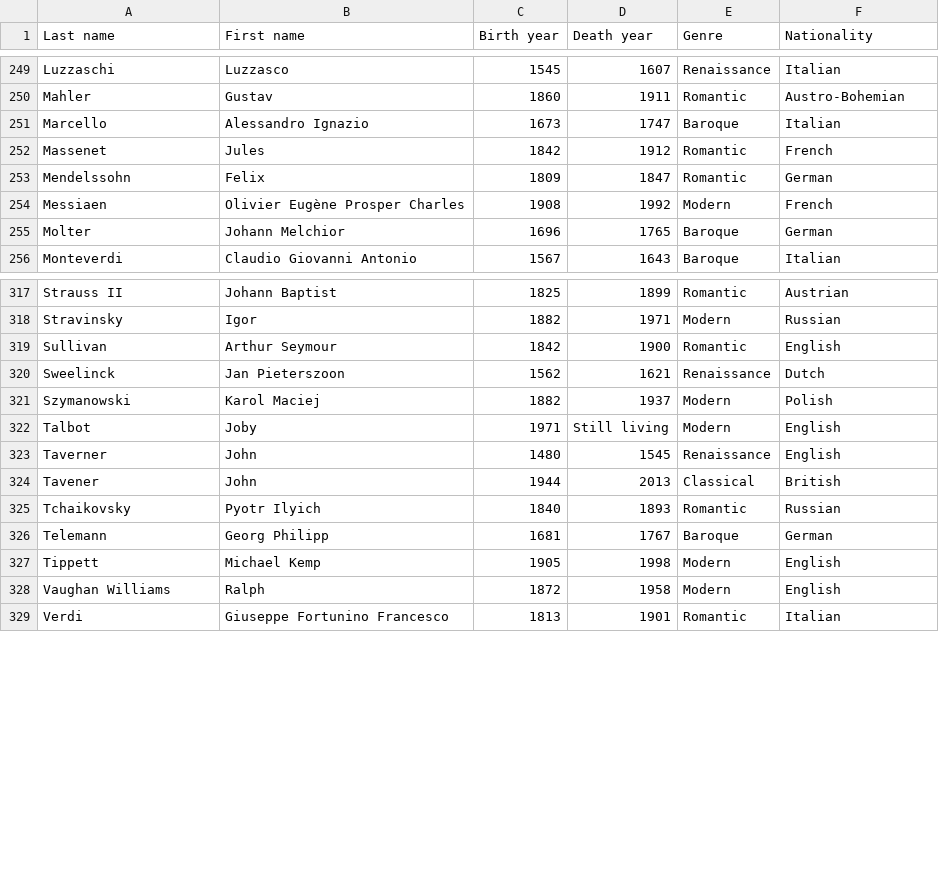
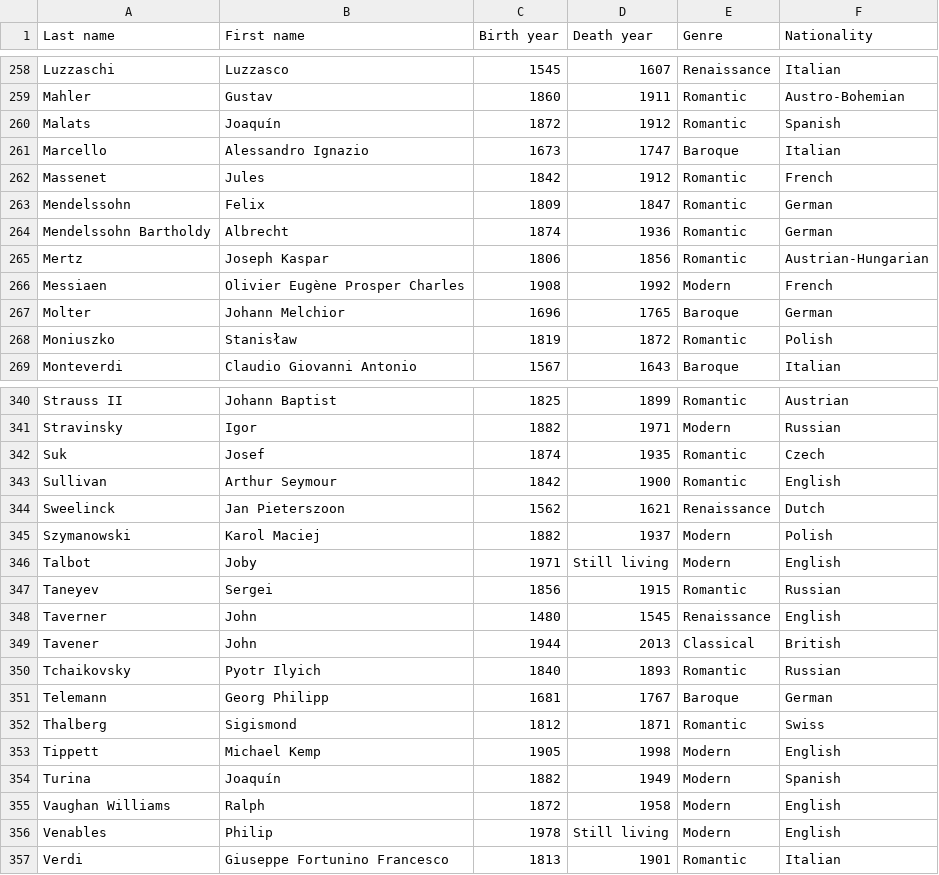
Before and after one commit to glennstreet/datasets, a CSV file: Composers.csv, drawn as a sheet; only a part is shown, gaps mark what is left out; the diff covers the shown part only; the diff names each change by its address in the sheet, - before the commit and + after, or states it on an @@ line.

Commit message:
Composers from latest Naxos newsletter

```diff
--- a/Composers.csv
+++ b/Composers.csv
+row 260: Malats | Joaquín | 1872 | 1912 | Romantic | Spanish
+row 264: Mendelssohn Bartholdy | Albrecht | 1874 | 1936 | Romantic | German
+row 265: Mertz | Joseph Kaspar | 1806 | 1856 | Romantic | Austrian-Hungarian
+row 268: Moniuszko | Stanisław | 1819 | 1872 | Romantic | Polish
+row 342: Suk | Josef | 1874 | 1935 | Romantic | Czech
+row 347: Taneyev | Sergei | 1856 | 1915 | Romantic | Russian
+row 352: Thalberg | Sigismond | 1812 | 1871 | Romantic | Swiss
+row 354: Turina | Joaquín | 1882 | 1949 | Modern | Spanish
+row 356: Venables | Philip | 1978 | Still living | Modern | English
```
Also changed, not shown: 19 added rows and 9 edited cells elsewhere in this file.
